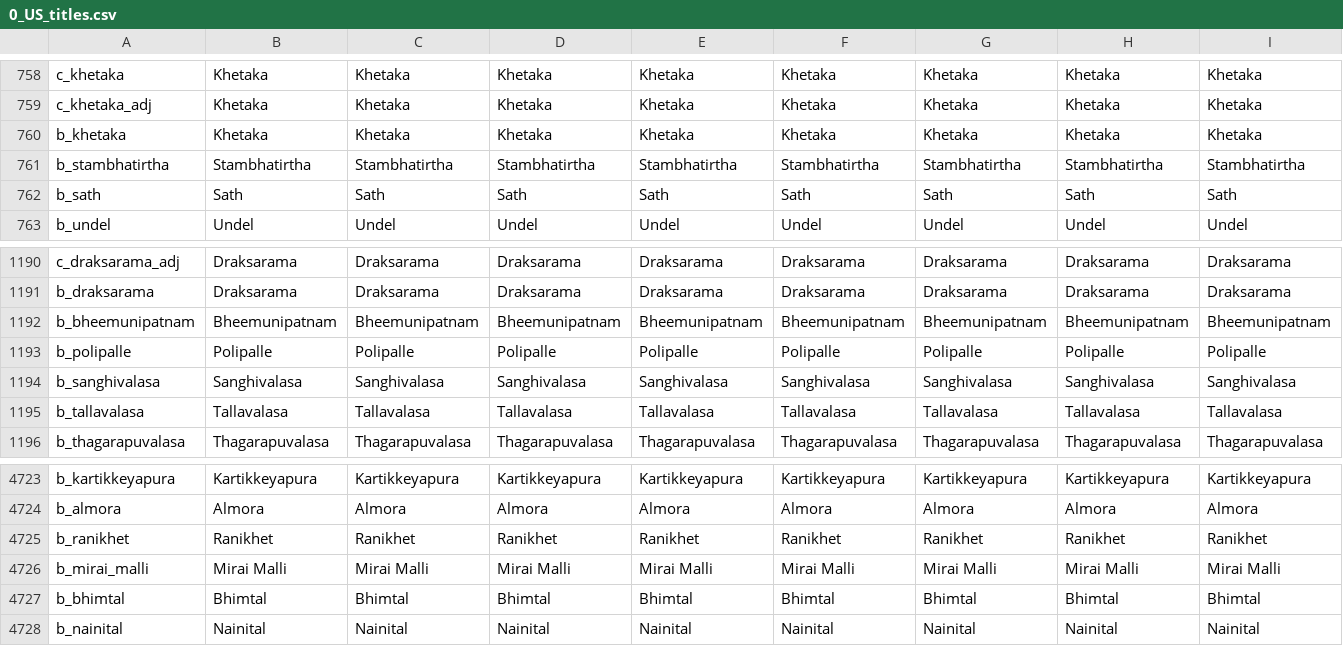
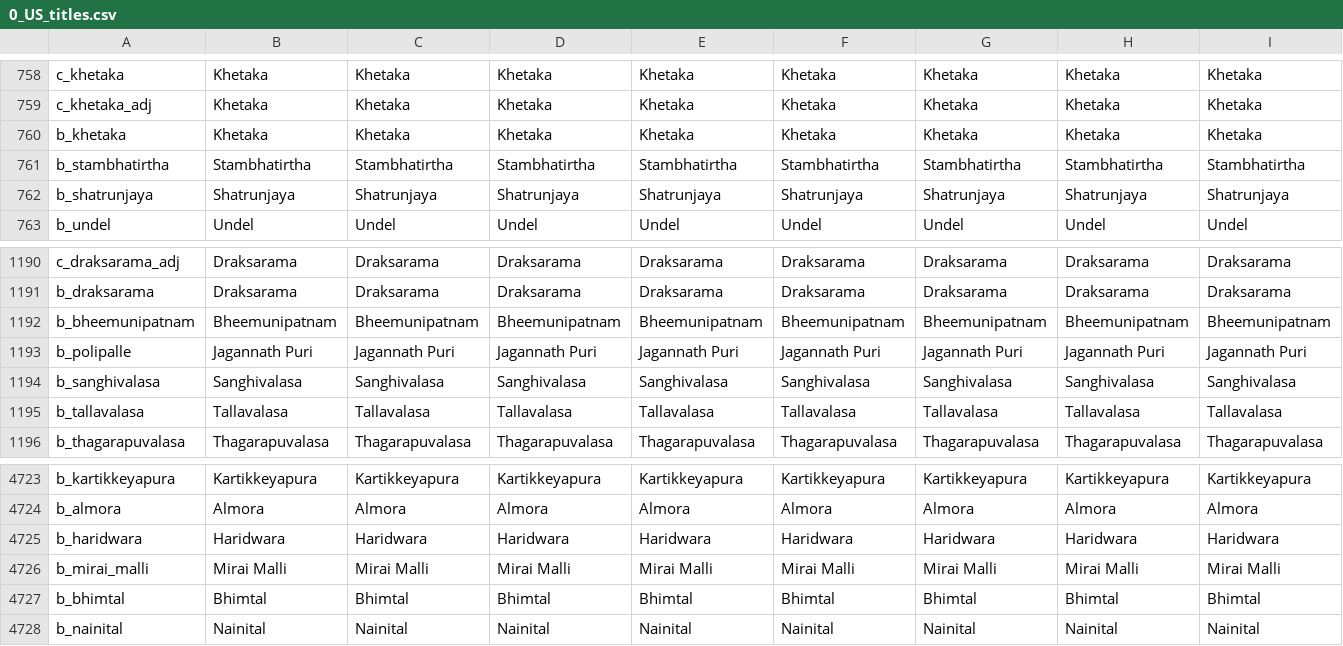
Before and after one commit to preslavb/lux-invicta-repository, a CSV file: localisation/0_US_titles.csv, drawn as a sheet; only a part is shown, gaps mark what is left out; removed rows and columns are numbered as before the commit, all else as after; rows hold the shown columns only; the diff covers the shown part only; the diff names each change by its address in the sheet, - before the commit and + after, or states it on an @@ line.

```diff
--- a/localisation/0_US_titles.csv
+++ b/localisation/0_US_titles.csv
-row 762: b_sath | Sath | Sath | Sath | Sath | Sath | Sath | Sath | Sath
+row 762: b_shatrunjaya | Shatrunjaya | Shatrunjaya | Shatrunjaya | Shatrunjaya | Shatrunjaya | Shatrunjaya | Shatrunjaya | Shatrunjaya
-B1193: Polipalle
+B1193: Jagannath Puri
-C1193: Polipalle
+C1193: Jagannath Puri
-D1193: Polipalle
+D1193: Jagannath Puri
-E1193: Polipalle
+E1193: Jagannath Puri
-F1193: Polipalle
+F1193: Jagannath Puri
-G1193: Polipalle
+G1193: Jagannath Puri
-H1193: Polipalle
+H1193: Jagannath Puri
-I1193: Polipalle
+I1193: Jagannath Puri
-row 4725: b_ranikhet | Ranikhet | Ranikhet | Ranikhet | Ranikhet | Ranikhet | Ranikhet | Ranikhet | Ranikhet
+row 4725: b_haridwara | Haridwara | Haridwara | Haridwara | Haridwara | Haridwara | Haridwara | Haridwara | Haridwara
```
Also changed, not shown: 5 edited cells elsewhere in this file, localisation/1_religion.csv, localisation/SELIN_localisation.csv, 3 other files.
